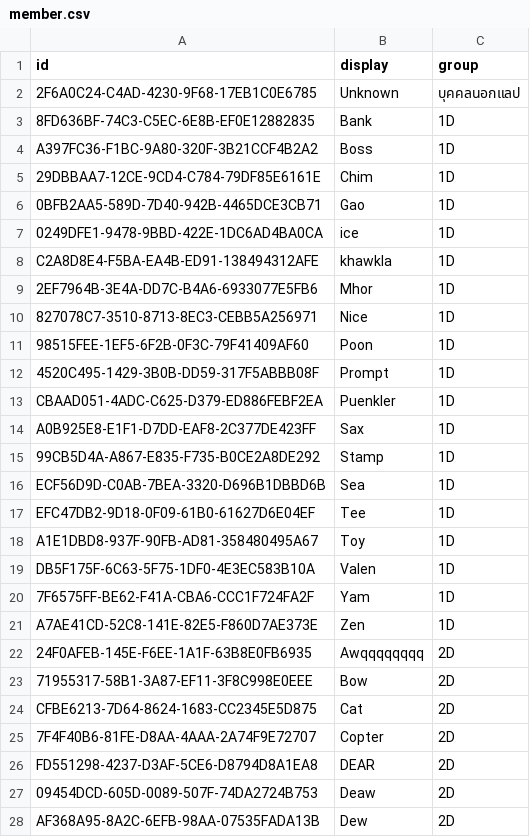
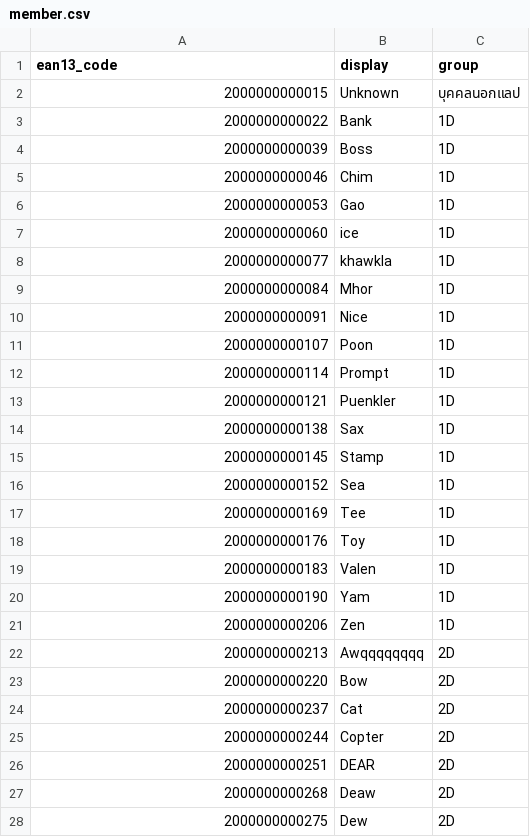
Before and after one commit to icestract312/snack_hw, a CSV file: snack_web/member.csv, drawn as a sheet; only a part is shown; the diff covers the shown part only.

```diff
--- a/snack_web/member.csv
+++ b/snack_web/member.csv
@@ -1,28 +1,28 @@
-id,display,group
-2F6A0C24-C4AD-4230-9F68-17EB1C0E6785,Unknown,บุคคลนอกแลป
-8FD636BF-74C3-C5EC-6E8B-EF0E12882835,Bank,1D
-A397FC36-F1BC-9A80-320F-3B21CCF4B2A2,Boss,1D
-29DBBAA7-12CE-9CD4-C784-79DF85E6161E,Chim,1D
-0BFB2AA5-589D-7D40-942B-4465DCE3CB71,Gao,1D
-0249DFE1-9478-9BBD-422E-1DC6AD4BA0CA,ice,1D
-C2A8D8E4-F5BA-EA4B-ED91-138494312AFE,khawkla,1D
-2EF7964B-3E4A-DD7C-B4A6-6933077E5FB6,Mhor,1D
-827078C7-3510-8713-8EC3-CEBB5A256971,Nice,1D
-98515FEE-1EF5-6F2B-0F3C-79F41409AF60,Poon,1D
-4520C495-1429-3B0B-DD59-317F5ABBB08F,Prompt,1D
-CBAAD051-4ADC-C625-D379-ED886FEBF2EA,Puenkler,1D
-A0B925E8-E1F1-D7DD-EAF8-2C377DE423FF,Sax,1D
-99CB5D4A-A867-E835-F735-B0CE2A8DE292,Stamp,1D
-ECF56D9D-C0AB-7BEA-3320-D696B1DBBD6B,Sea,1D
-EFC47DB2-9D18-0F09-61B0-61627D6E04EF,Tee,1D
-A1E1DBD8-937F-90FB-AD81-358480495A67,Toy,1D
-DB5F175F-6C63-5F75-1DF0-4E3EC583B10A,Valen,1D
-7F6575FF-BE62-F41A-CBA6-CCC1F724FA2F,Yam,1D
-A7AE41CD-52C8-141E-82E5-F860D7AE373E,Zen,1D
-24F0AFEB-145E-F6EE-1A1F-63B8E0FB6935,Awqqqqqqqq,2D
-71955317-58B1-3A87-EF11-3F8C998E0EEE,Bow,2D
-CFBE6213-7D64-8624-1683-CC2345E5D875,Cat,2D
-7F4F40B6-81FE-D8AA-4AAA-2A74F9E72707,Copter,2D
-FD551298-4237-D3AF-5CE6-D8794D8A1EA8,DEAR,2D
-09454DCD-605D-0089-507F-74DA2724B753,Deaw,2D
-AF368A95-8A2C-6EFB-98AA-07535FADA13B,Dew,2D
+ean13_code,display,group
+2000000000015,Unknown,บุคคลนอกแลป
+2000000000022,Bank,1D
+2000000000039,Boss,1D
+2000000000046,Chim,1D
+2000000000053,Gao,1D
+2000000000060,ice,1D
+2000000000077,khawkla,1D
+2000000000084,Mhor,1D
+2000000000091,Nice,1D
+2000000000107,Poon,1D
+2000000000114,Prompt,1D
+2000000000121,Puenkler,1D
+2000000000138,Sax,1D
+2000000000145,Stamp,1D
+2000000000152,Sea,1D
+2000000000169,Tee,1D
+2000000000176,Toy,1D
+2000000000183,Valen,1D
+2000000000190,Yam,1D
+2000000000206,Zen,1D
+2000000000213,Awqqqqqqqq,2D
+2000000000220,Bow,2D
+2000000000237,Cat,2D
+2000000000244,Copter,2D
+2000000000251,DEAR,2D
+2000000000268,Deaw,2D
+2000000000275,Dew,2D
```
Also changed, not shown: 41 edited cells elsewhere in this file, snack_web/sales.csv, 15 other files.
